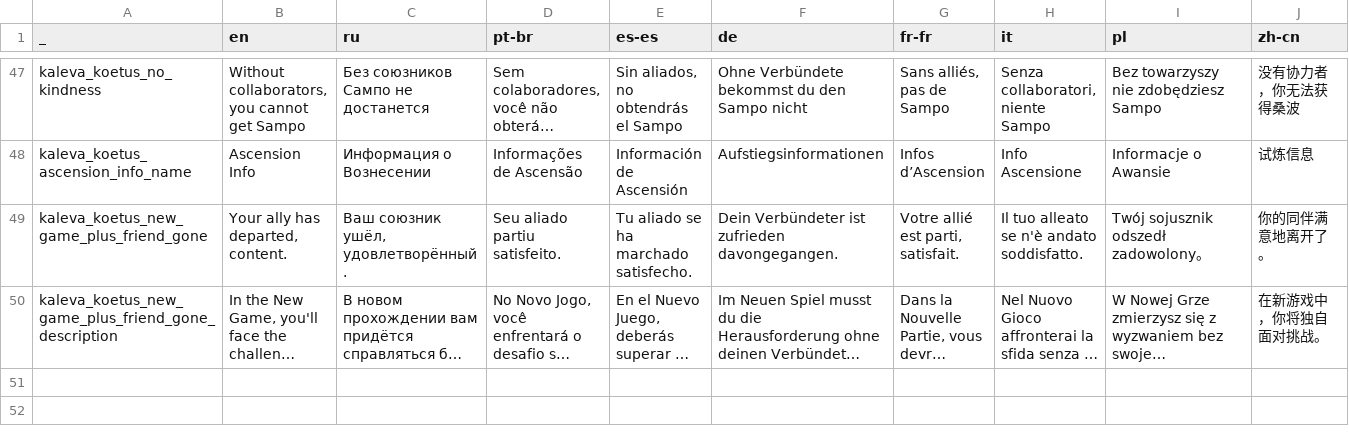
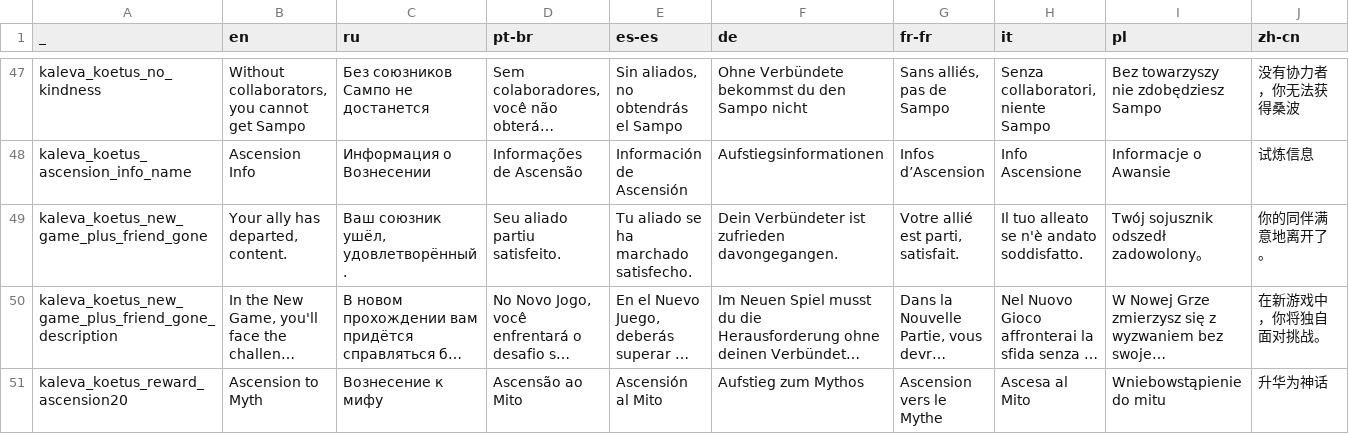
Before and after one commit to den3606/kaleva_koetus, a CSV file: files/translations/common.csv, drawn as a sheet; only a part is shown, gaps mark what is left out; long unchanged cells end in …; rows hold the shown columns only; the diff names each change by its address in the sheet, - before the commit and + after, or states it on an @@ line.

Commit message:
:sparkles: add a20 reward

```diff
--- a/files/translations/common.csv
+++ b/files/translations/common.csv
+row 51: kaleva_koetus_reward_ascension20 | Ascension to Myth | Вознесение к мифу | Ascensão ao Mito | Ascensión al Mito | Aufstieg zum Mythos | Ascension vers le Mythe | Ascesa al Mito | Wniebowstąpienie do mitu | 升华为神话
```
Also changed, not shown: 4 other files.
